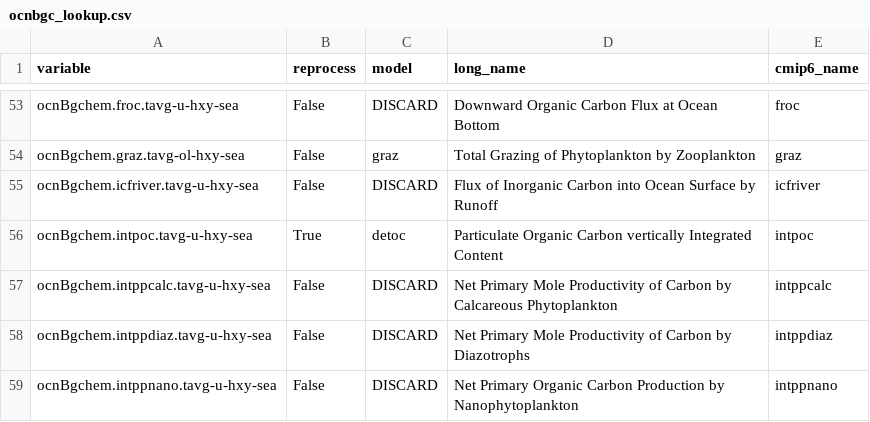
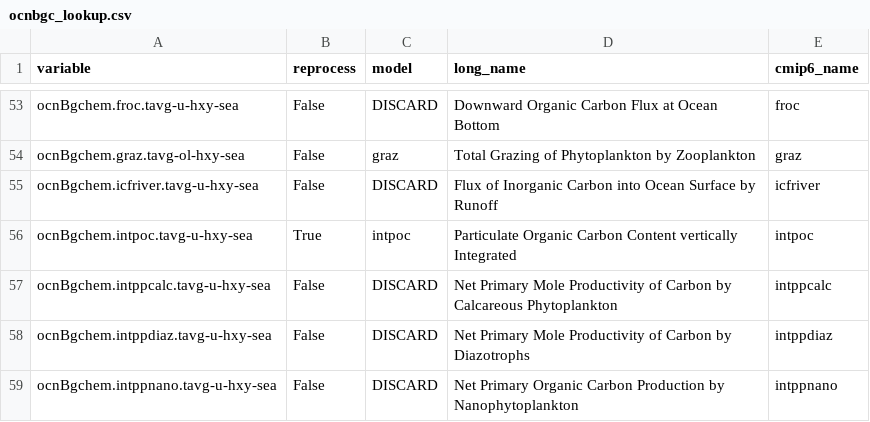
Before and after one commit to CMCC-Foundation/cmcc_cmip_data_request, a CSV file: cmip7-lookup/ocnbgc_lookup.csv, drawn as a sheet; only a part is shown, gaps mark what is left out.

Commit message:
ocnbgc loook up revise intpoc

```diff
--- a/cmip7-lookup/ocnbgc_lookup.csv
+++ b/cmip7-lookup/ocnbgc_lookup.csv
@@ -55,3 +55,3 @@ ocnBgchem.graz.tavg-ol-hxy-sea,False,graz,Total Grazing of Phytoplankton by Zoop
 ocnBgchem.icfriver.tavg-u-hxy-sea,False,DISCARD,Flux of Inorganic Carbon into Ocean Surface by Runoff,icfriver
-ocnBgchem.intpoc.tavg-u-hxy-sea,True,detoc,Particulate Organic Carbon vertically Integrated Content,intpoc
+ocnBgchem.intpoc.tavg-u-hxy-sea,True,intpoc,Particulate Organic Carbon Content vertically Integrated,intpoc
 ocnBgchem.intppcalc.tavg-u-hxy-sea,False,DISCARD,Net Primary Mole Productivity of Carbon by Calcareous Phytoplankton,intppcalc
```
